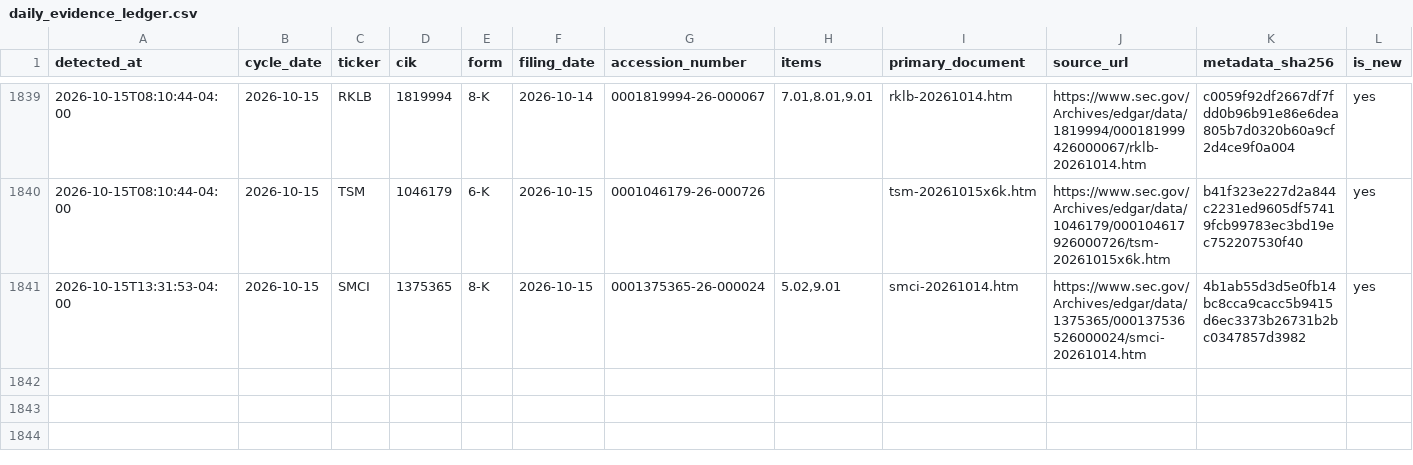
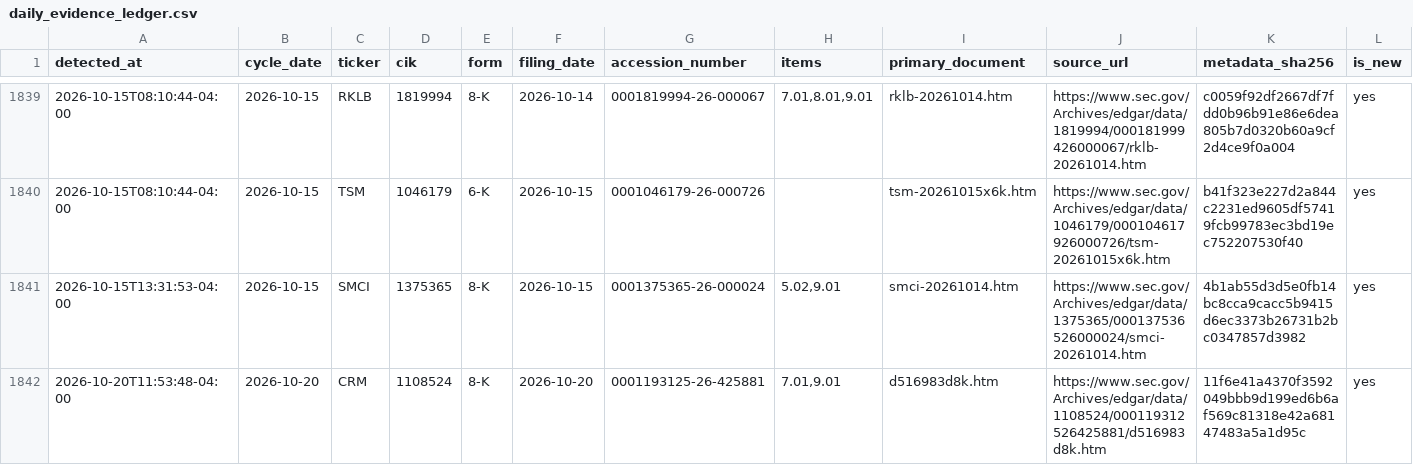
Before and after one commit to stevenchenjy/equity, a CSV file: 03_source_data/equity_research/daily_evidence_ledger.csv, drawn as a sheet; only a part is shown, gaps mark what is left out; rows hold the shown columns only; the diff names each change by its address in the sheet, - before the commit and + after, or states it on an @@ line.

```diff
--- a/03_source_data/equity_research/daily_evidence_ledger.csv
+++ b/03_source_data/equity_research/daily_evidence_ledger.csv
+row 1842: 2026-10-20T11:53:48-04:00 | 2026-10-20 | CRM | 1108524 | 8-K | 2026-10-20 | 0001193125-26-425881 | 7.01,9.01 | d516983d8k.htm | https://www.sec.gov/Archives/edgar/data/1108524/000119312526425881/d516983d8k.htm | 11f6e41a4370f3592049bbb9d199ed6b6af569c81318e42a68147483a5a1d95c | yes
```
Also changed, not shown: 03_source_data/equity_research/sec_acceptance_extension_admission_audit.csv, 13 other files.
